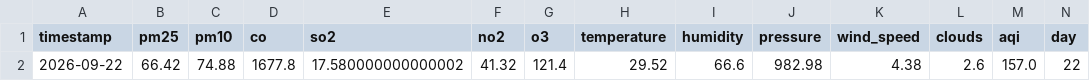
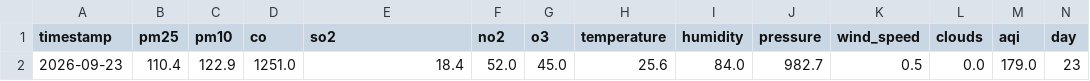
Before and after one commit to zaidzia46/AQI-Predictor, a CSV file: data/processed/latest_features.csv, drawn as a sheet; only a part is shown; removed rows and columns are numbered as before the commit, all else as after; rows hold the shown columns only; the diff names each change by its address in the sheet, - before the commit and + after, or states it on an @@ line.

```diff
--- a/data/processed/latest_features.csv
+++ b/data/processed/latest_features.csv
-row 2: 2026-09-22 | 66.42 | 74.88 | 1677.8 | 17.580000000000002 | 41.32 | 121.4 | 29.52 | 66.6 | 982.98 | 4.38 | 2.6 | 157.0 | 22
+row 2: 2026-09-23 | 110.4 | 122.9 | 1251.0 | 18.4 | 52.0 | 45.0 | 25.6 | 84.0 | 982.7 | 0.5 | 0.0 | 179.0 | 23
```
Also changed, not shown: data/processed/aqi_weather_data_features.csv, data/processed/aqi_weather_data_train.csv, 3 other files.
